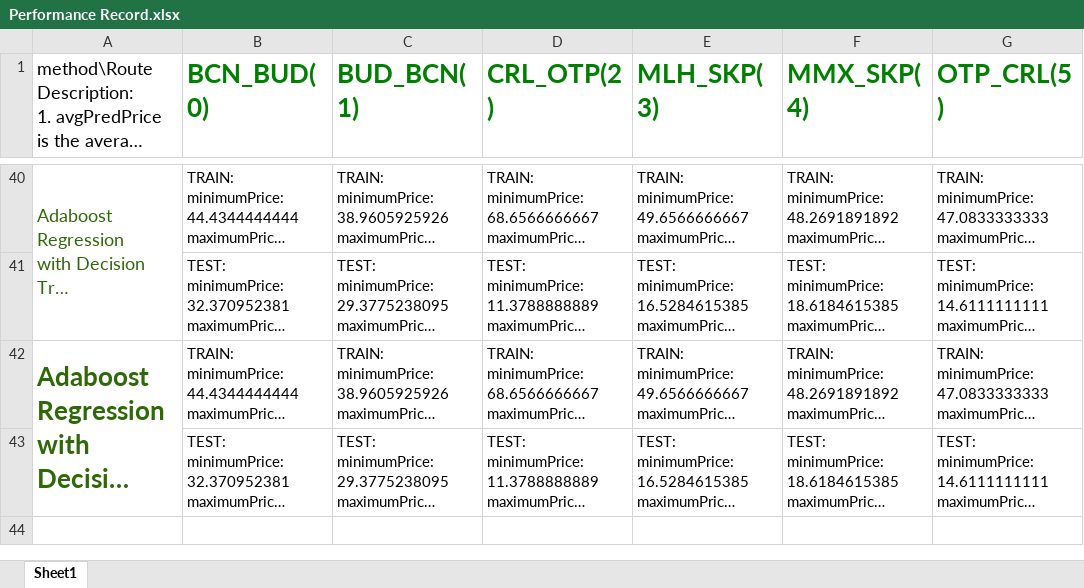
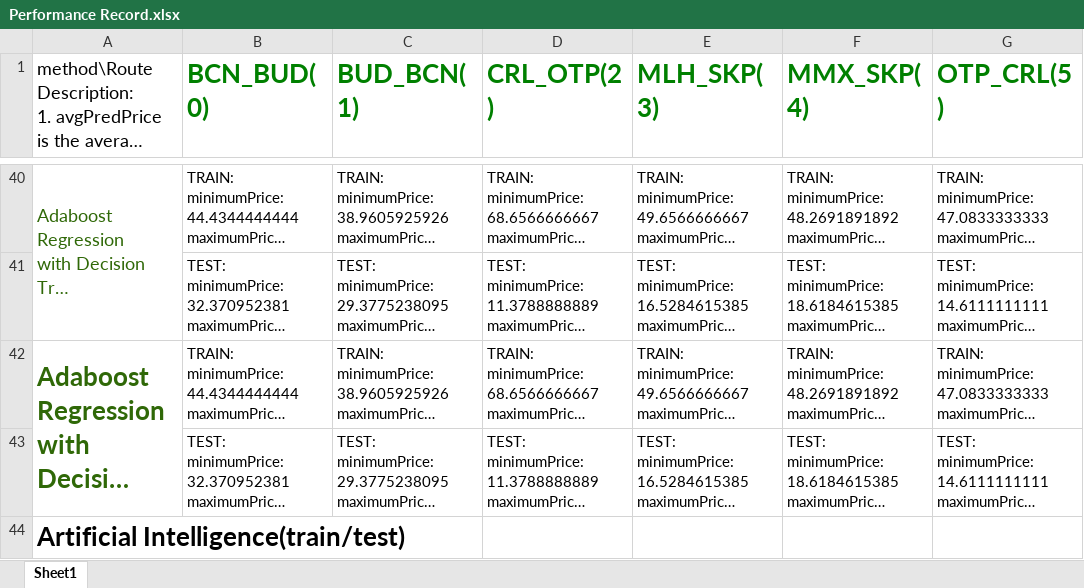
Before and after one commit to junlulocky/AirTicketPredicting, an Excel workbook: Performance Record.xlsx, sheet Sheet1, drawn as a sheet; only a part is shown, gaps mark what is left out; long unchanged cells end in …; values as stored, in another font and other column widths than the file's, no borders; the diff covers the shown part only; the diff names each change by its address in the sheet, - before the commit and + after, or states it on an @@ line.

```diff
--- a/Performance Record.xlsx (sheet Sheet1)
+++ b/Performance Record.xlsx (sheet Sheet1)
-A44: (empty)
+A44: Artificial Intelligence(train/test)
```
Also changed, not shown: 20 edited cells and merged cells elsewhere in this sheet.
